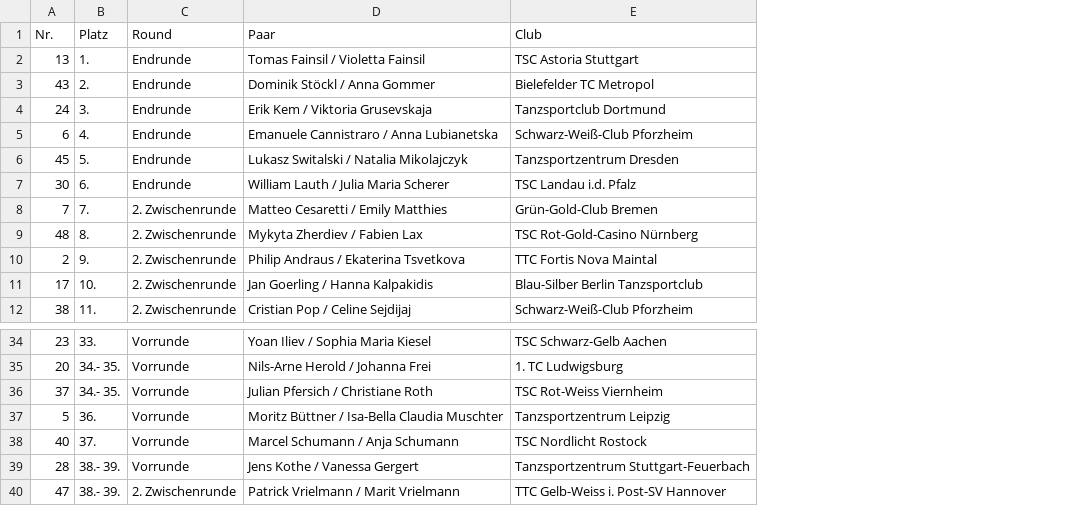
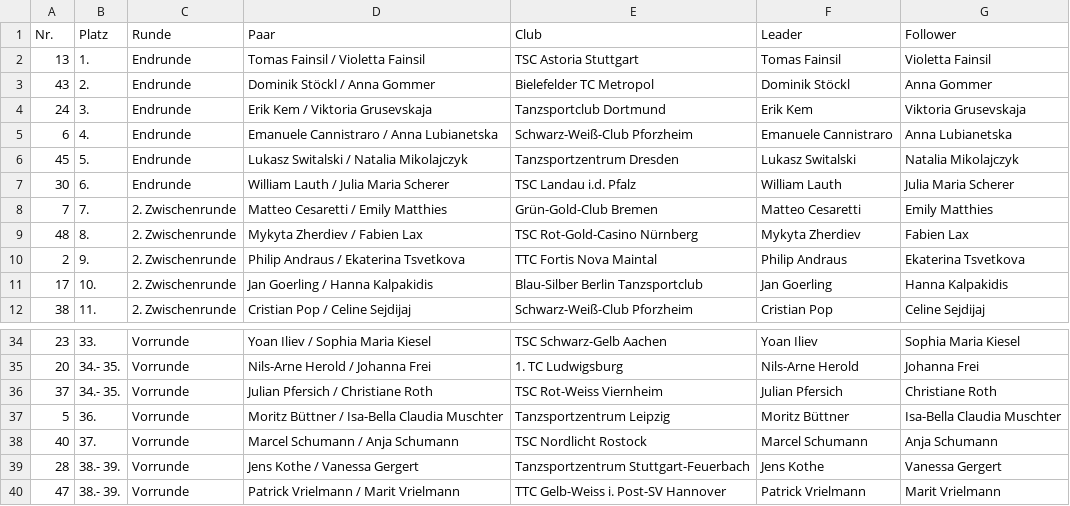
Before and after one commit to FabriceBeaumont/Adjudicator-Ranking-Crawler, a CSV file: results/comp_tables/11/ranking.csv, drawn as a sheet; only a part is shown, gaps mark what is left out; the diff names each change by its address in the sheet, - before the commit and + after, or states it on an @@ line.

```diff
--- a/results/comp_tables/11/ranking.csv
+++ b/results/comp_tables/11/ranking.csv
+column F (Leader), rows 2-12: Tomas Fainsil | Dominik Stöckl | Erik Kem | Emanuele Cannistraro | Lukasz Switalski | William Lauth | Matteo Cesaretti | Mykyta Zherdiev | Philip Andraus | Jan Goerling | Cristian Pop; rows 34-40: Yoan Iliev | Nils-Arne Herold | Julian Pfersich | Moritz Büttner | Marcel Schumann | Jens Kothe | Patrick Vrielmann
+column G (Follower), rows 2-12: Violetta Fainsil | Anna Gommer | Viktoria Grusevskaja | Anna Lubianetska | Natalia Mikolajczyk | Julia Maria Scherer | Emily Matthies | Fabien Lax | Ekaterina Tsvetkova | Hanna Kalpakidis | Celine Sejdijaj; rows 34-40: Sophia Maria Kiesel | Johanna Frei | Christiane Roth | Isa-Bella Claudia Muschter | Anja Schumann | Vanessa Gergert | Marit Vrielmann
-C1: Round
+C1: Runde
-C40 (Runde): 2. Zwischenrunde
+C40 (Runde): Vorrunde
```
Also changed, not shown: results/comp_tables/9/ranking.csv, 15 other files.
